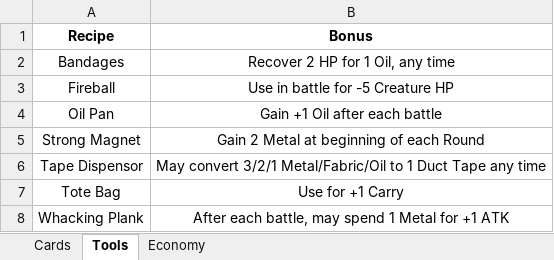
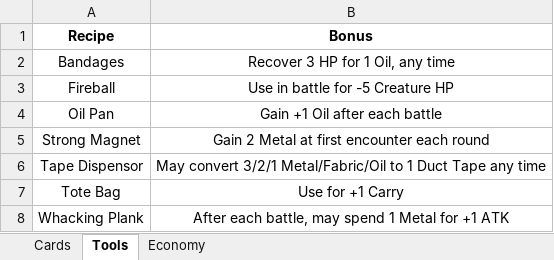
Before and after one commit to andymeneely/project-bolt-rats, an Excel workbook: data/game.xlsx, sheet Tools, drawn as a sheet; values as stored, in another font and other column widths than the file's, no borders; the diff names each change by its address in the sheet, - before the commit and + after, or states it on an @@ line.

Commit message:
Balancing and naming changes
  * Bolt rats are more worthwhile to kill
  * Bolt rats are more of a metal generator than Fabric-to-Oil
  * Sewing Machine --> Jacket Wraith
  * More oil to be in line with the economy (Minor Ductwork, Tetanus Worms)
  * "Use" --> "Ditch" for insta-slaughter powers
  * The Crusher has another way to beat it with the Strong Magnet

```diff
--- a/data/game.xlsx (sheet Tools)
+++ b/data/game.xlsx (sheet Tools)
-B2 (Bonus): Recover 2 HP for 1 Oil, any time
+B2 (Bonus): Recover 3 HP for 1 Oil, any time
-B5 (Bonus): Gain 2 Metal at beginning of each Round
+B5 (Bonus): Gain 2 Metal at first encounter each round
```
Also changed, not shown: sheet Economy, sheet Cards, 1 other file.
